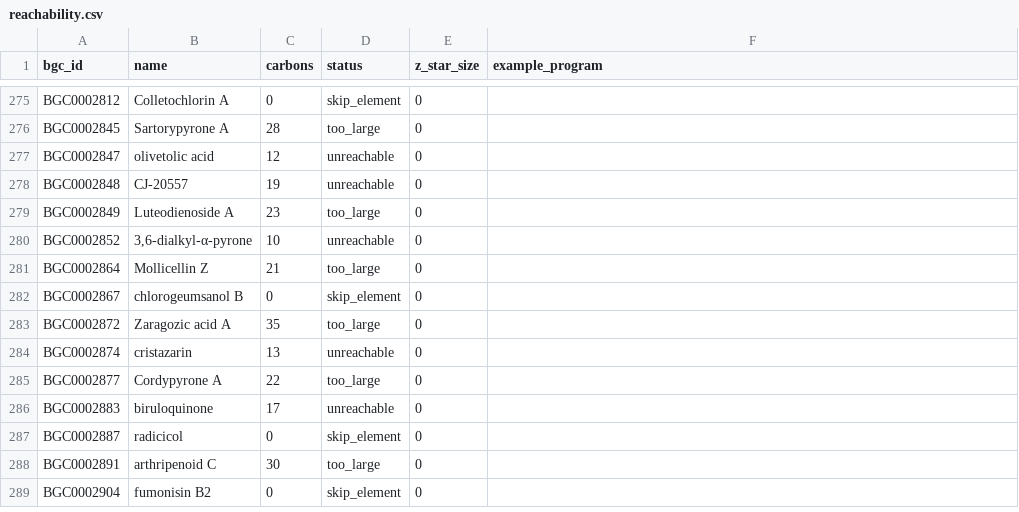
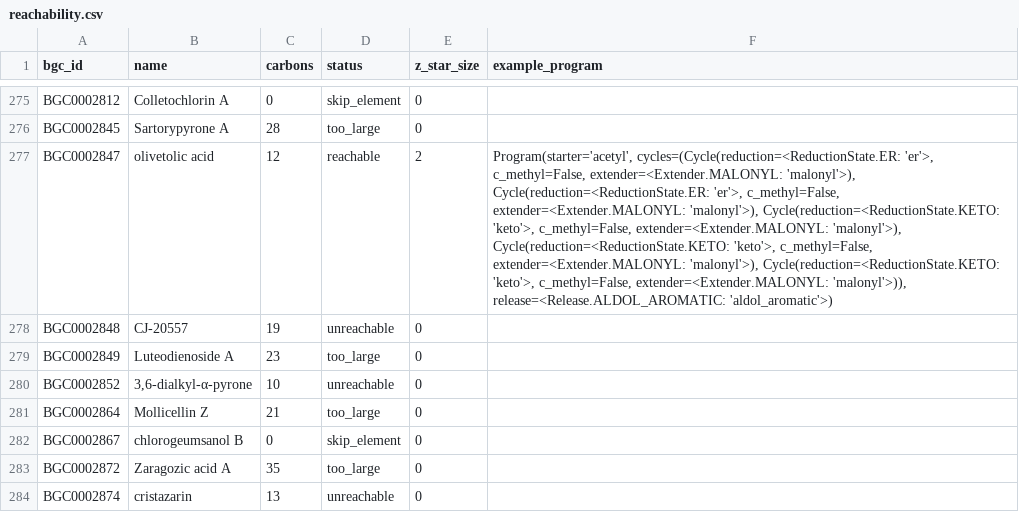
Before and after one commit to BrageEilertsen/lpi-fungal, a CSV file: results/reachability.csv, drawn as a sheet; only a part is shown, gaps mark what is left out; the shorter side is filled out with more unchanged rows; the diff names each change by its address in the sheet, - before the commit and + after, or states it on an @@ line.

```diff
--- a/results/reachability.csv
+++ b/results/reachability.csv
-D277 (status): unreachable
+D277 (status): reachable
-E277 (z_star_size): 0
+E277 (z_star_size): 2
-F277 (example_program): (empty)
+F277 (example_program): Program(starter='acetyl', cycles=(Cycle(reduction=<ReductionState.ER: 'er'>, c_methyl=False, extender=<Extender.MALONYL: 'malonyl'>), Cycle(reduction=<ReductionState.ER: 'er'>, c_methyl=False, extender=<Extender.MALONYL: 'malonyl'>), Cycle(reduction=<ReductionState.KETO: 'keto'>, c_methyl=False, extender=<Extender.MALONYL: 'malonyl'>), Cycle(reduction=<ReductionState.KETO: 'keto'>, c_methyl=False, extender=<Extender.MALONYL: 'malonyl'>), Cycle(reduction=<ReductionState.KETO: 'keto'>, c_methyl=False, extender=<Extender.MALONYL: 'malonyl'>)), release=<Release.ALDOL_AROMATIC: 'aldol_aromatic'>)
```
Also changed, not shown: 11 other files.
